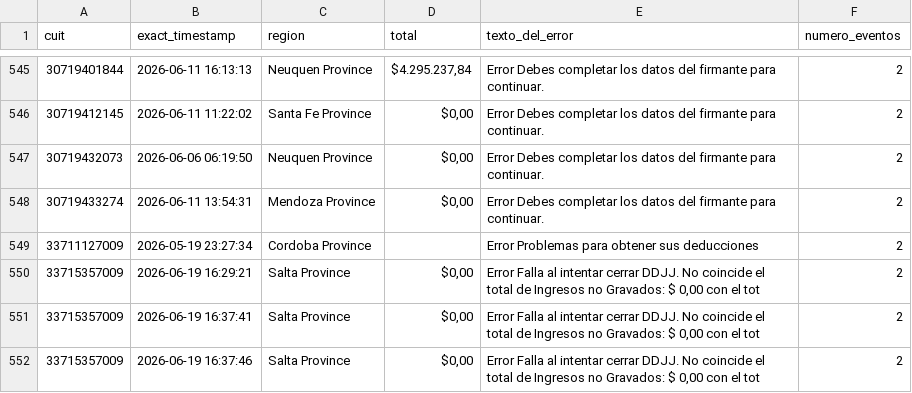
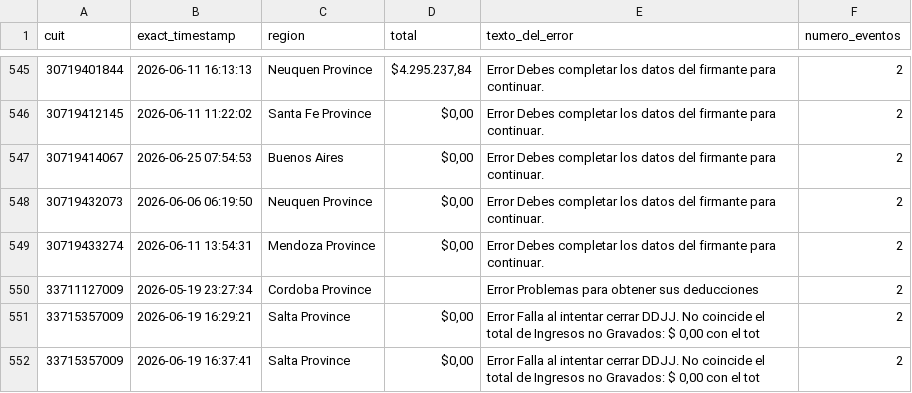
Before and after one commit to framirez-comarb/ps-verificacion-comarb, a CSV file: ps_verificacion_errores.csv, drawn as a sheet; only a part is shown, gaps mark what is left out; the shorter side is filled out with more unchanged rows; the diff names each change by its address in the sheet, - before the commit and + after, or states it on an @@ line.

```diff
--- a/ps_verificacion_errores.csv
+++ b/ps_verificacion_errores.csv
+row 547: 30719414067 | 2026-06-25 07:54:53 | Buenos Aires | $0,00 | Error Debes completar los datos del firmante para continuar. | 2
```
Also changed, not shown: ps_verificacion.csv, 3 other files.
